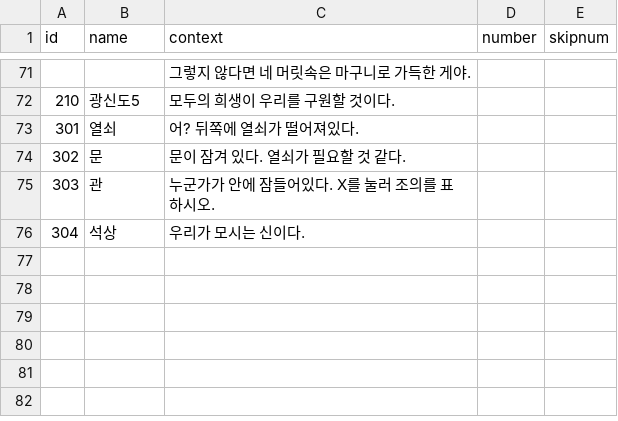
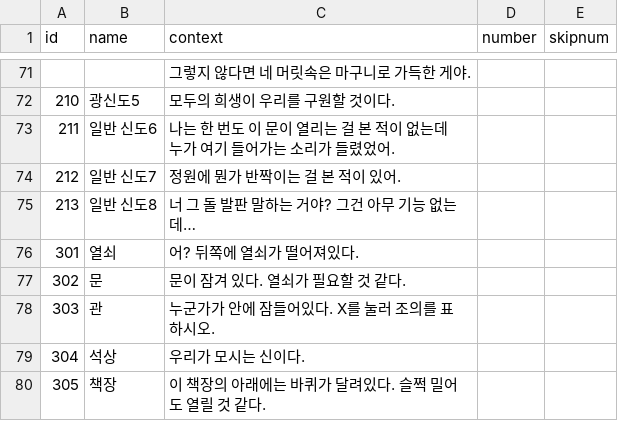
Before and after one commit to leeZn30/Gamelab_Week05, a CSV file: Assets/Resources/CSVFiles/DialogoueEvent.csv, drawn as a sheet; only a part is shown, gaps mark what is left out.

```diff
--- a/Assets/Resources/CSVFiles/DialogoueEvent.csv
+++ b/Assets/Resources/CSVFiles/DialogoueEvent.csv
@@ -72,2 +72,5 @@
 210,광신도5,모두의 희생이 우리를 구원할 것이다.,,
+211,일반 신도6,나는 한 번도 이 문이 열리는 걸 본 적이 없는데 누가 여기 들어가는 소리가 들렸었어.,,
+212,일반 신도7,정원에 뭔가 반짝이는 걸 본 적이 있어.,,
+213,일반 신도8,너 그 돌 발판 말하는 거야? 그건 아무 기능 없는데…,,
 301,열쇠,어? 뒤쪽에 열쇠가 떨어져있다.,,
@@ -76 +79,2 @@
 304,석상,우리가 모시는 신이다.,,
+305,책장,이 책장의 아래에는 바퀴가 달려있다. 슬쩍 밀어도 열릴 것 같다.,,
```
Also changed, not shown: 12 other files.
